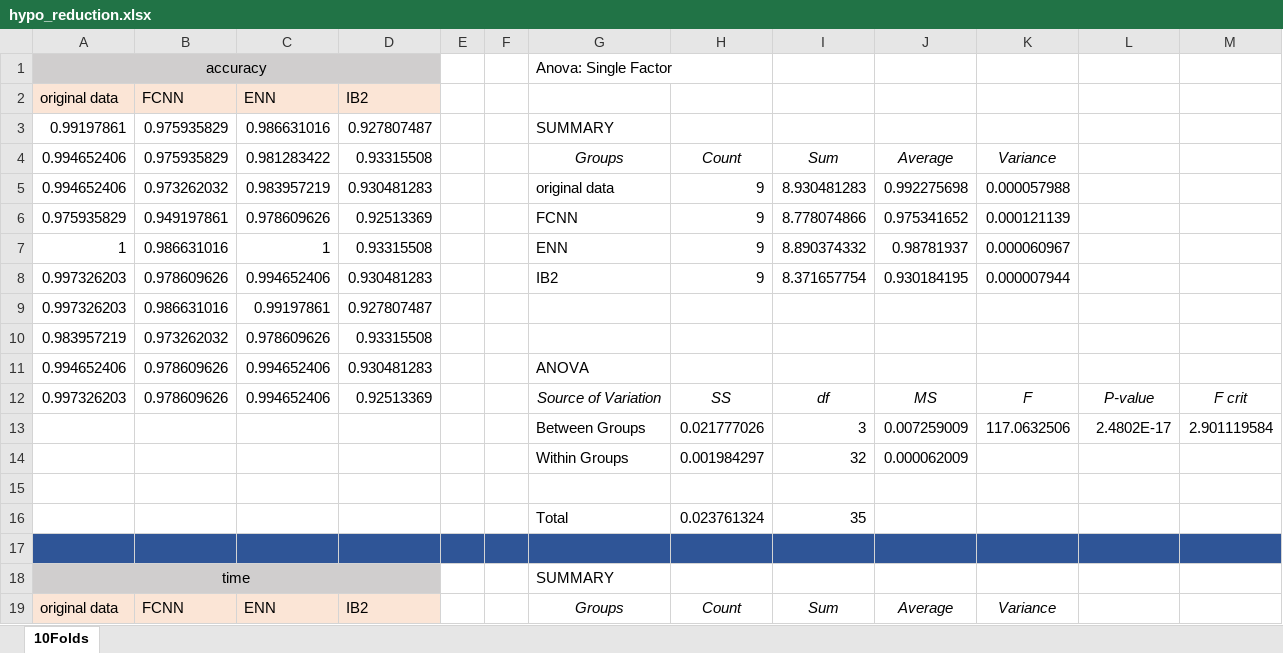
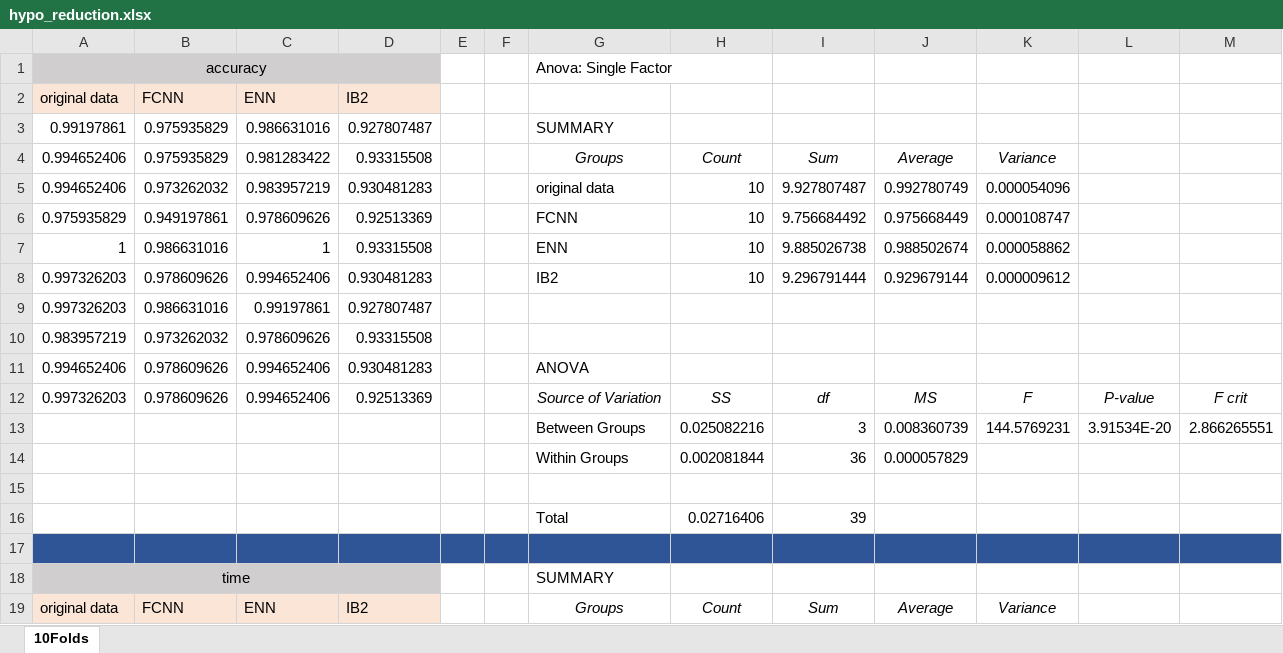
Before and after one commit to Estela23/MAI-IML-W3, an Excel workbook: knn_results/hypo_reduction.xlsx, sheet 10Folds, drawn as a sheet; only a part is shown; values as stored, in another font and other column widths than the file's, no borders; charts and pictures and conditional formats not drawn; removed rows and columns are numbered as before the commit, all else as after; the diff names each change by its address in the sheet, - before the commit and + after, or states it on an @@ line.

Commit message:
hypo reduction anova update

```diff
--- a/knn_results/hypo_reduction.xlsx (sheet 10Folds)
+++ b/knn_results/hypo_reduction.xlsx (sheet 10Folds)
-H5:H8: 9
+H5:H8: 10
-I5: 8.930481283
+I5: 9.927807487
-J5: 0.992275698
+J5: 0.992780749
-K5: 0.000057988
+K5: 0.000054096
-I6: 8.778074866
+I6: 9.756684492
-J6: 0.975341652
+J6: 0.975668449
-K6: 0.000121139
+K6: 0.000108747
-I7: 8.890374332
+I7: 9.885026738
-J7: 0.98781937
+J7: 0.988502674
-K7: 0.000060967
+K7: 0.000058862
-I8: 8.371657754
+I8: 9.296791444
-J8: 0.930184195
+J8: 0.929679144
-K8: 0.000007944
+K8: 0.000009612
-row 13:  |  |  |  |  |  | Between Groups | 0.021777026 | 3 | 0.007259009 | 117.0632506 | 2.4802E-17 | 2.901119584
-row 14:  |  |  |  |  |  | Within Groups | 0.001984297 | 32 | 0.000062009
+row 13:  |  |  |  |  |  | Between Groups | 0.025082216 | 3 | 0.008360739 | 144.5769231 | 3.91534E-20 | 2.866265551
+row 14:  |  |  |  |  |  | Within Groups | 0.002081844 | 36 | 0.000057829
-row 16:  |  |  |  |  |  | Total | 0.023761324 | 35
+row 16:  |  |  |  |  |  | Total | 0.02716406 | 39
```
